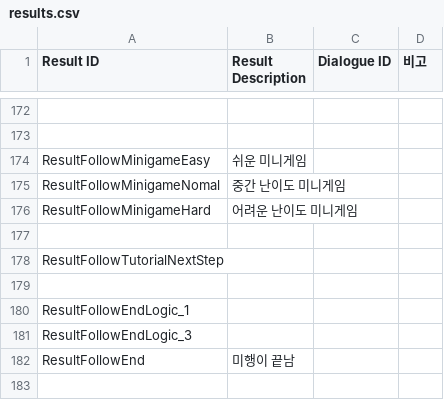
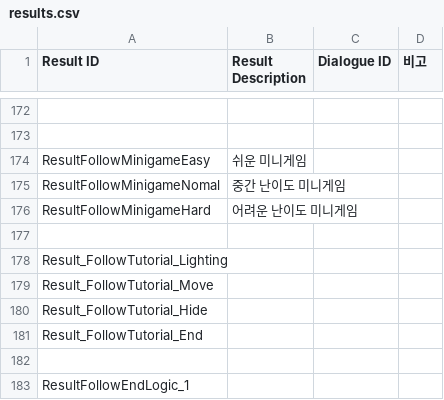
Before and after one commit to ollan365/Fate, a CSV file: Assets/Resources/Datas/results.csv, drawn as a sheet; only a part is shown, gaps mark what is left out; the shorter side is filled out with more unchanged rows.

```diff
--- a/Assets/Resources/Datas/results.csv
+++ b/Assets/Resources/Datas/results.csv
@@ -177,3 +177,6 @@ ResultFollowMinigameHard,어려운 난이도 미니게임,,
 ,,,
-ResultFollowTutorialNextStep,,,
+Result_FollowTutorial_Lighting,,,
+Result_FollowTutorial_Move,,,
+Result_FollowTutorial_Hide,,,
+Result_FollowTutorial_End,,,
 ,,,
```
Also changed, not shown: Assets/Resources/Datas/dialogues.csv, Assets/Resources/Datas/events.csv, 2 other files.
